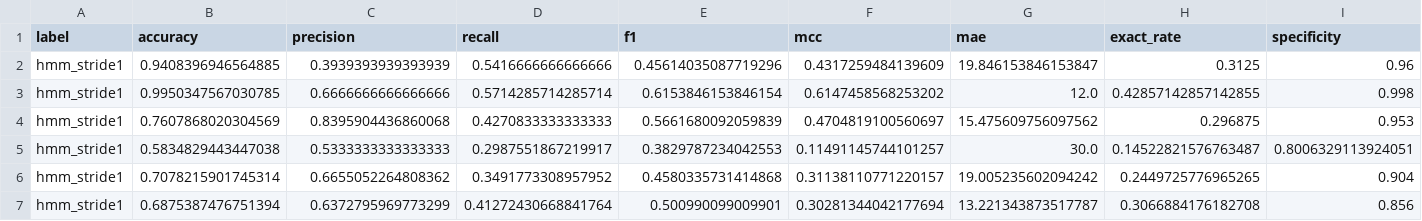
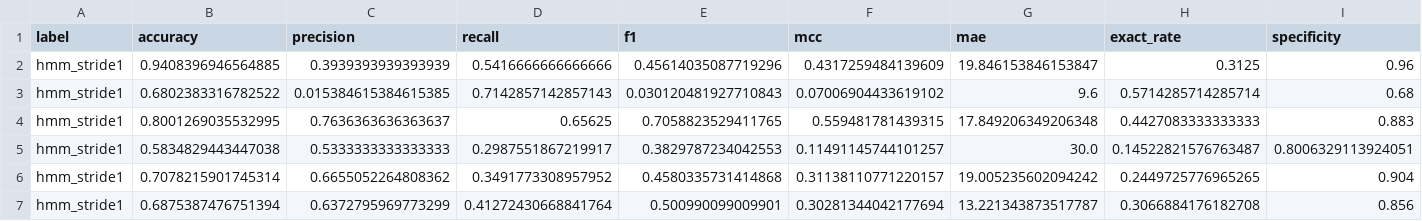
Before and after one commit to arfWildWolf/HMMPWM, a CSV file: all_species_results_hmm_stride1.csv, drawn as a sheet; only a part is shown; removed rows and columns are numbered as before the commit, all else as after; rows hold the shown columns only; the diff names each change by its address in the sheet, - before the commit and + after, or states it on an @@ line.

```diff
--- a/all_species_results_hmm_stride1.csv
+++ b/all_species_results_hmm_stride1.csv
-row 3: hmm_stride1 | 0.9950347567030785 | 0.6666666666666666 | 0.5714285714285714 | 0.6153846153846154 | 0.6147458568253202 | 12.0 | 0.42857142857142855 | 0.998
-row 4: hmm_stride1 | 0.7607868020304569 | 0.8395904436860068 | 0.4270833333333333 | 0.5661680092059839 | 0.4704819100560697 | 15.475609756097562 | 0.296875 | 0.953
+row 3: hmm_stride1 | 0.6802383316782522 | 0.015384615384615385 | 0.7142857142857143 | 0.030120481927710843 | 0.07006904433619102 | 9.6 | 0.5714285714285714 | 0.68
+row 4: hmm_stride1 | 0.8001269035532995 | 0.7636363636363637 | 0.65625 | 0.7058823529411765 | 0.559481781439315 | 17.849206349206348 | 0.4427083333333333 | 0.883
```
Also changed, not shown: all_species_results_meta_router.csv, all_species_results_naive.csv, 32 other files.
